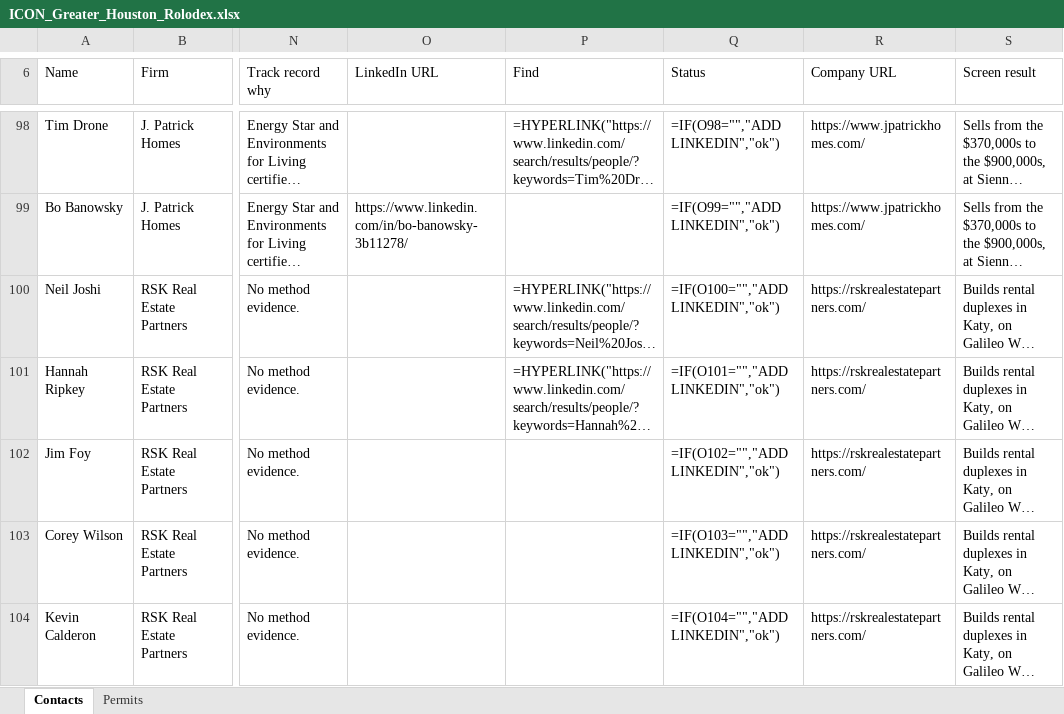
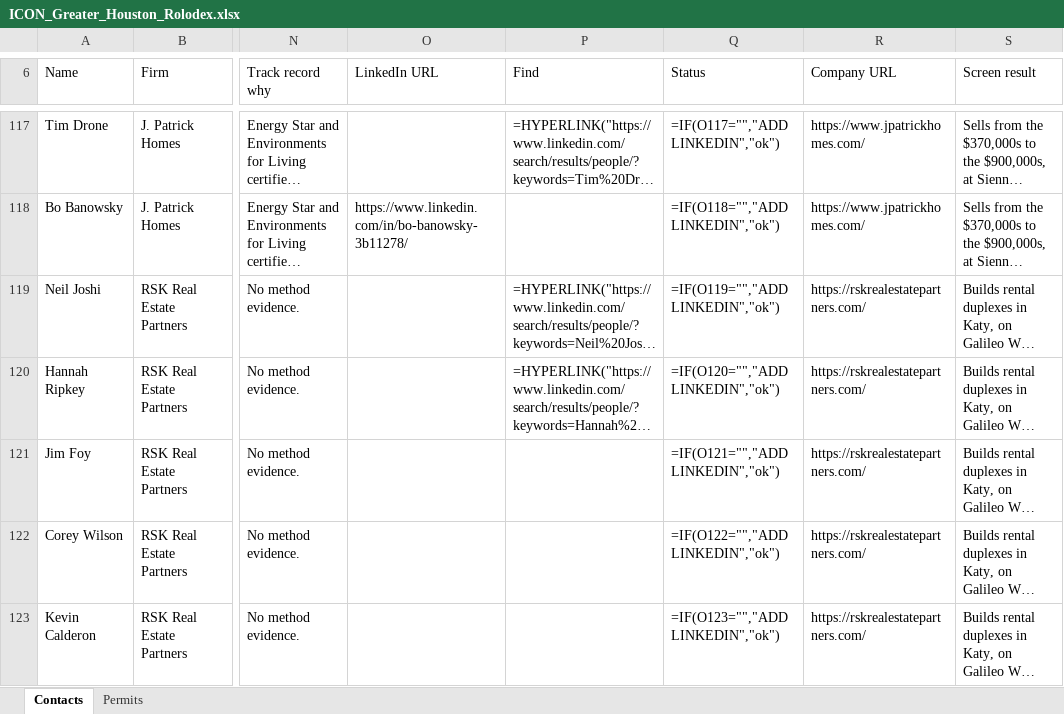
Before and after one commit to ibarzabalhec/houston-3d-rolodex, an Excel workbook: ICON_Greater_Houston_Rolodex.xlsx, sheet Contacts, drawn as a sheet; only a part is shown, gaps mark what is left out; long unchanged cells end in …; values as stored, in another font and other column widths than the file's, no cell formats; formulas without a stored value are shown as written; addresses are those after the commit; the diff covers the shown part only; the diff names each change by its address in the sheet, - before the commit and + after, or states it on an @@ line.

```diff
--- a/ICON_Greater_Houston_Rolodex.xlsx (sheet Contacts)
+++ b/ICON_Greater_Houston_Rolodex.xlsx (sheet Contacts)
-Q117 (Status): =IF(O98="","ADD LINKEDIN","ok")
+Q117 (Status): =IF(O117="","ADD LINKEDIN","ok")
-Q118 (Status): =IF(O99="","ADD LINKEDIN","ok")
+Q118 (Status): =IF(O118="","ADD LINKEDIN","ok")
-Q119 (Status): =IF(O100="","ADD LINKEDIN","ok")
+Q119 (Status): =IF(O119="","ADD LINKEDIN","ok")
-Q120 (Status): =IF(O101="","ADD LINKEDIN","ok")
+Q120 (Status): =IF(O120="","ADD LINKEDIN","ok")
-Q121 (Status): =IF(O102="","ADD LINKEDIN","ok")
+Q121 (Status): =IF(O121="","ADD LINKEDIN","ok")
-Q122 (Status): =IF(O103="","ADD LINKEDIN","ok")
+Q122 (Status): =IF(O122="","ADD LINKEDIN","ok")
-Q123 (Status): =IF(O104="","ADD LINKEDIN","ok")
+Q123 (Status): =IF(O123="","ADD LINKEDIN","ok")
```
Also changed, not shown: 71 added rows and 247 edited cells elsewhere in this sheet, cell formats, DFW_Rolodex.xlsx, 7 other files.
